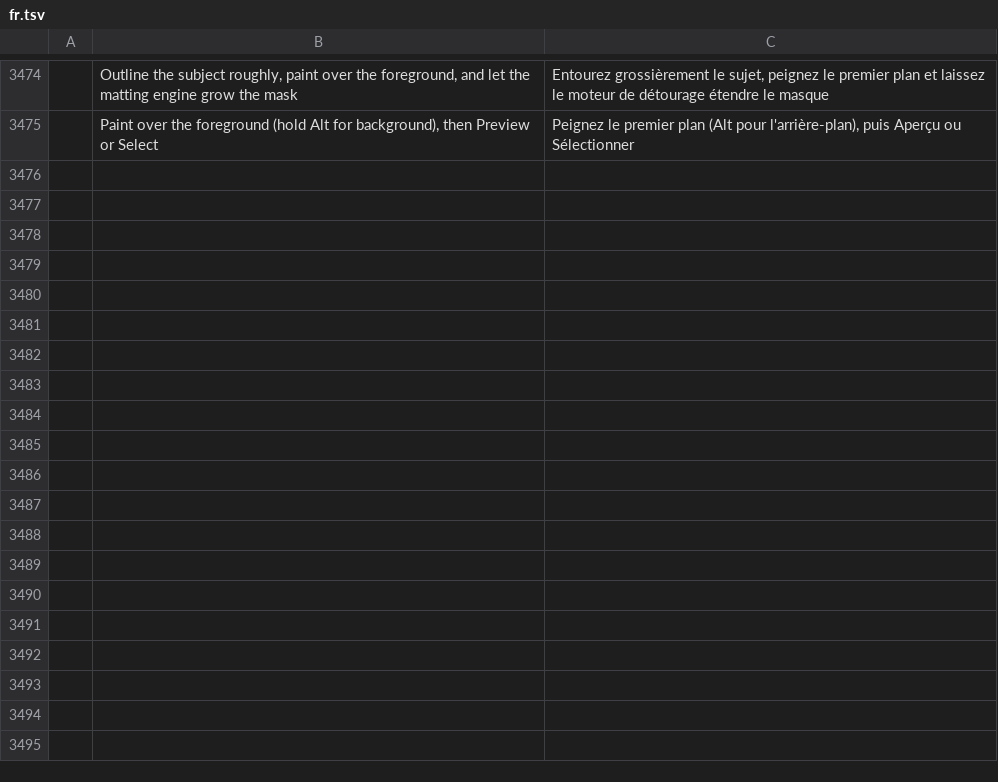
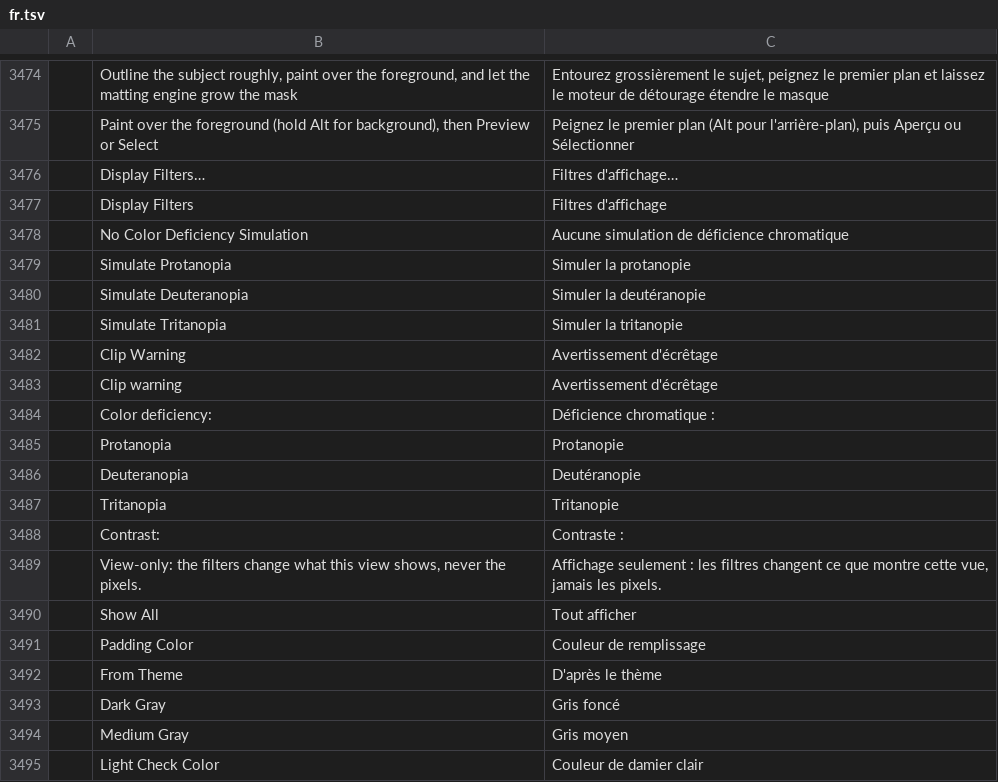
Before and after one commit to redrob-labs/redrob-canvas, a TSV file: crafts/photocraft/crates/ui-egui/src/i18n/fr.tsv, drawn as a sheet; only a part is shown, gaps mark what is left out; the diff covers the shown part only; the diff names each change by its address in the sheet, - before the commit and + after, or states it on an @@ line.

```diff
--- a/crafts/photocraft/crates/ui-egui/src/i18n/fr.tsv
+++ b/crafts/photocraft/crates/ui-egui/src/i18n/fr.tsv
+row 3476:  | Display Filters… | Filtres d'affichage…
+row 3477:  | Display Filters | Filtres d'affichage
+row 3478:  | No Color Deficiency Simulation | Aucune simulation de déficience chromatique
+row 3479:  | Simulate Protanopia | Simuler la protanopie
+row 3480:  | Simulate Deuteranopia | Simuler la deutéranopie
+row 3481:  | Simulate Tritanopia | Simuler la tritanopie
+row 3482:  | Clip Warning | Avertissement d'écrêtage
+row 3483:  | Clip warning | Avertissement d'écrêtage
+row 3484:  | Color deficiency: | Déficience chromatique :
+row 3485:  | Protanopia | Protanopie
+row 3486:  | Deuteranopia | Deutéranopie
+row 3487:  | Tritanopia | Tritanopie
+row 3488:  | Contrast: | Contraste :
+row 3489:  | View-only: the filters change what this view shows, never the pixels. | Affichage seulement : les filtres changent ce que montre cette vue, jamais les pixels.
+row 3490:  | Show All | Tout afficher
+row 3491:  | Padding Color | Couleur de remplissage
+row 3492:  | From Theme | D'après le thème
+row 3493:  | Dark Gray | Gris foncé
+row 3494:  | Medium Gray | Gris moyen
+row 3495:  | Light Check Color | Couleur de damier clair
```
Also changed, not shown: 9 added rows elsewhere in this file, crafts/photocraft/crates/ui-egui/src/i18n/el.tsv, crafts/photocraft/crates/ui-egui/src/i18n/ru.tsv, 38 other files.
